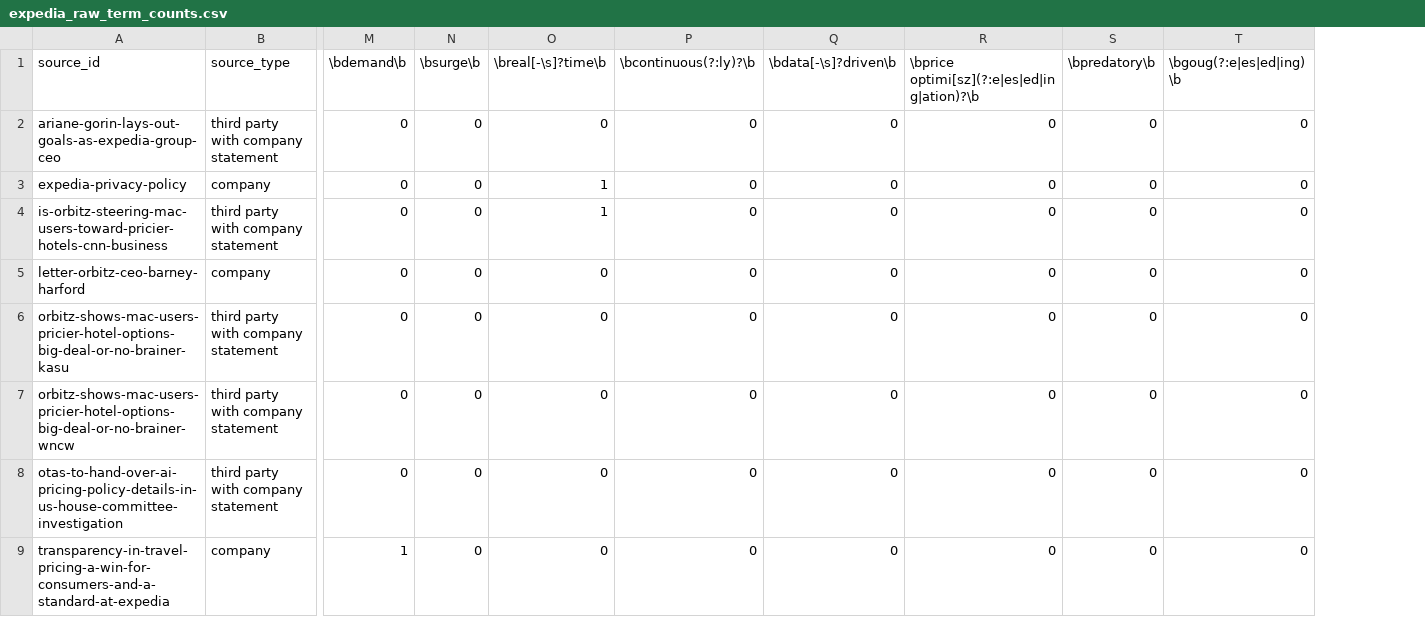
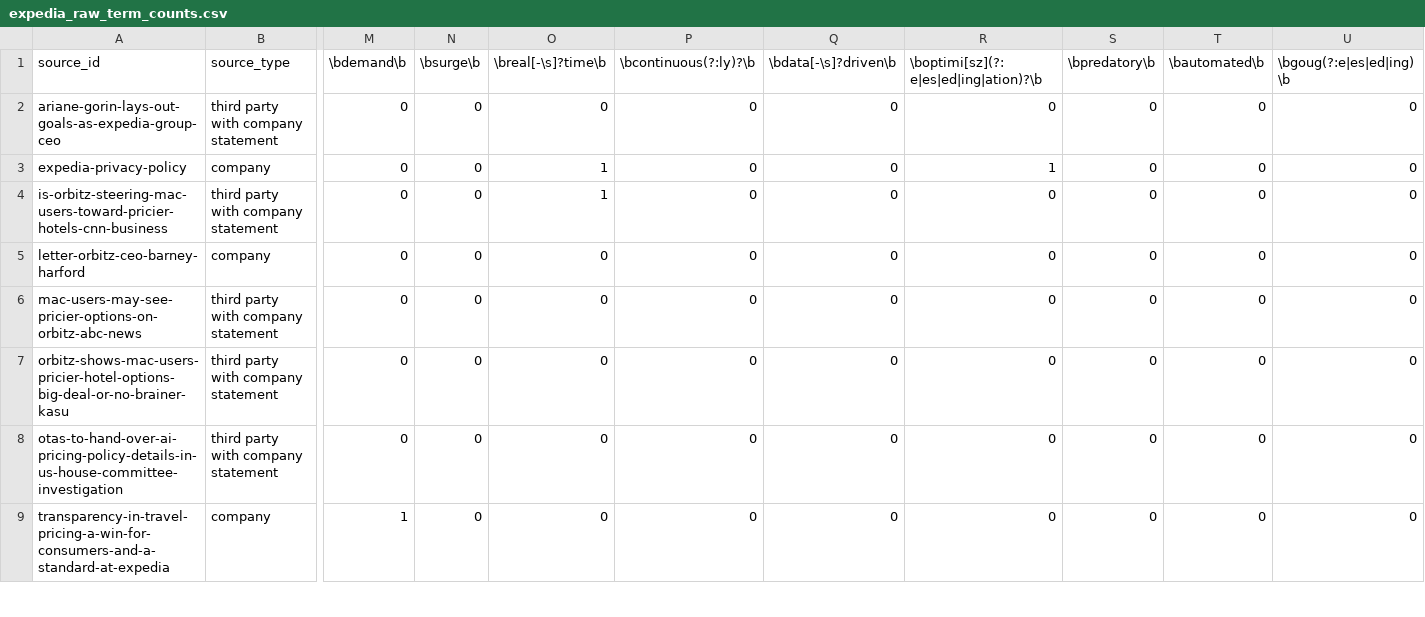
Before and after one commit to awmaxwell144/personalized_pricing_dataset, a CSV file: dataset/accommodation/expedia/expedia_raw_term_counts.csv, drawn as a sheet; only a part is shown, gaps mark what is left out; removed rows and columns are numbered as before the commit, all else as after; rows hold the shown columns only; the diff names each change by its address in the sheet, - before the commit and + after, or states it on an @@ line.

```diff
--- a/dataset/accommodation/expedia/expedia_raw_term_counts.csv
+++ b/dataset/accommodation/expedia/expedia_raw_term_counts.csv
+column T (\bautomated\b), rows 2-5: all 0; rows 7-9: all 0
-R1: \bprice optimi[sz](?:e|es|ed|ing|ation)?\b
+R1: \boptimi[sz](?:e|es|ed|ing|ation)?\b
-R3: 0
+R3: 1
+row 6: mac-users-may-see-pricier-options-on-orbitz-abc-news | third party with company statement | 0 | 0 | 0 | 0 | 0 | 0 | 0 | 0 | 0
-row 7: orbitz-shows-mac-users-pricier-hotel-options-big-deal-or-no-brainer-wncw | third party with company statement | 0 | 0 | 0 | 0 | 0 | 0 | 0 | 0
```
Also changed, not shown: dataset/accommodation/expedia/expedia_statement_term_counts.csv, dataset/accommodation/expedia/source_tracker.csv, 14 other files.
